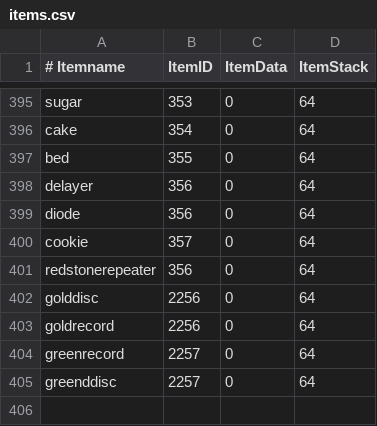
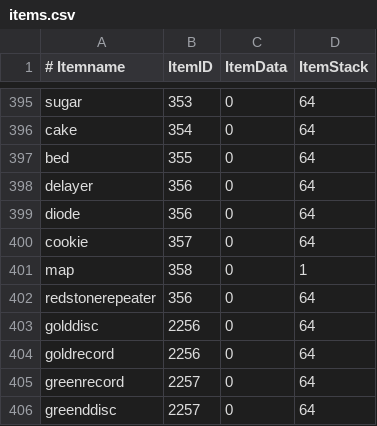
Before and after one commit to GuntherDW/TweakcraftUtils, a CSV file: items.csv, drawn as a sheet; only a part is shown, gaps mark what is left out; the diff names each change by its address in the sheet, - before the commit and + after, or states it on an @@ line.

```diff
--- a/items.csv
+++ b/items.csv
+row 401: map | 358 | 0 | 1
```
Also changed, not shown: 9 other files.
